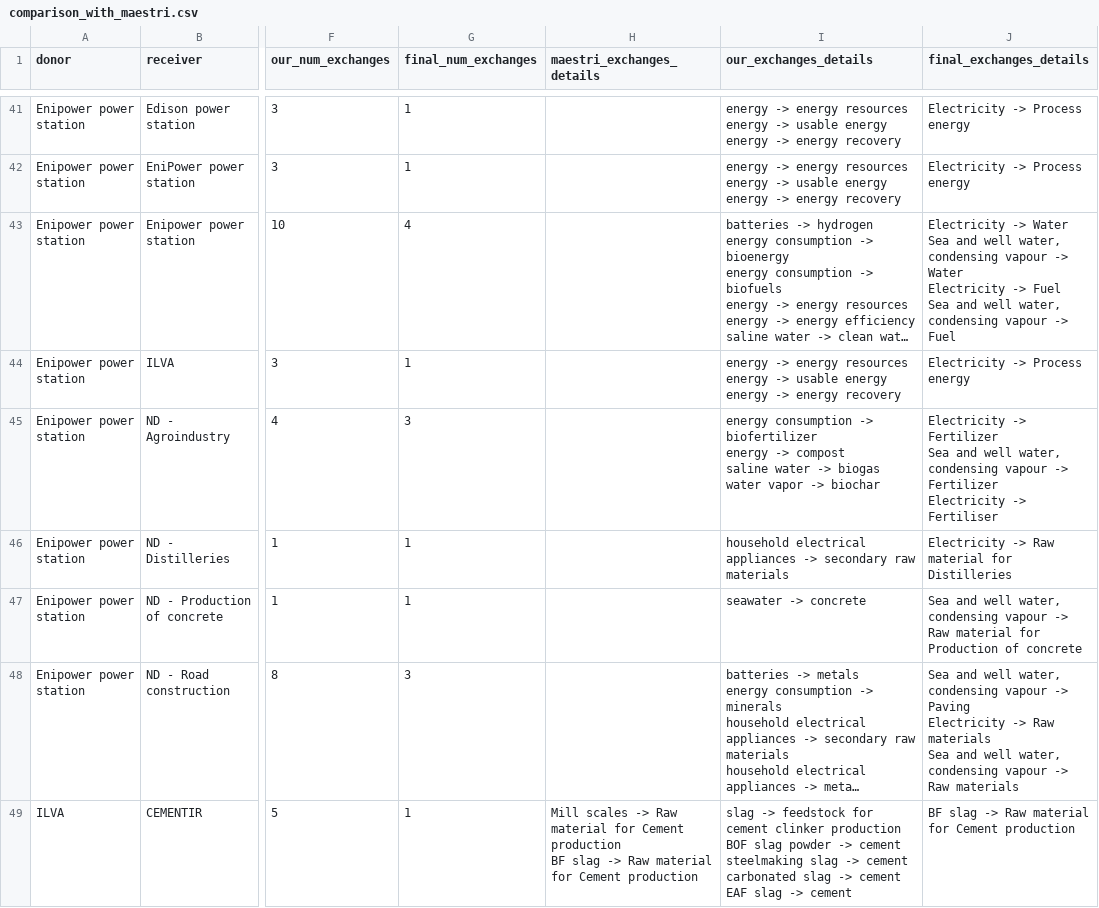
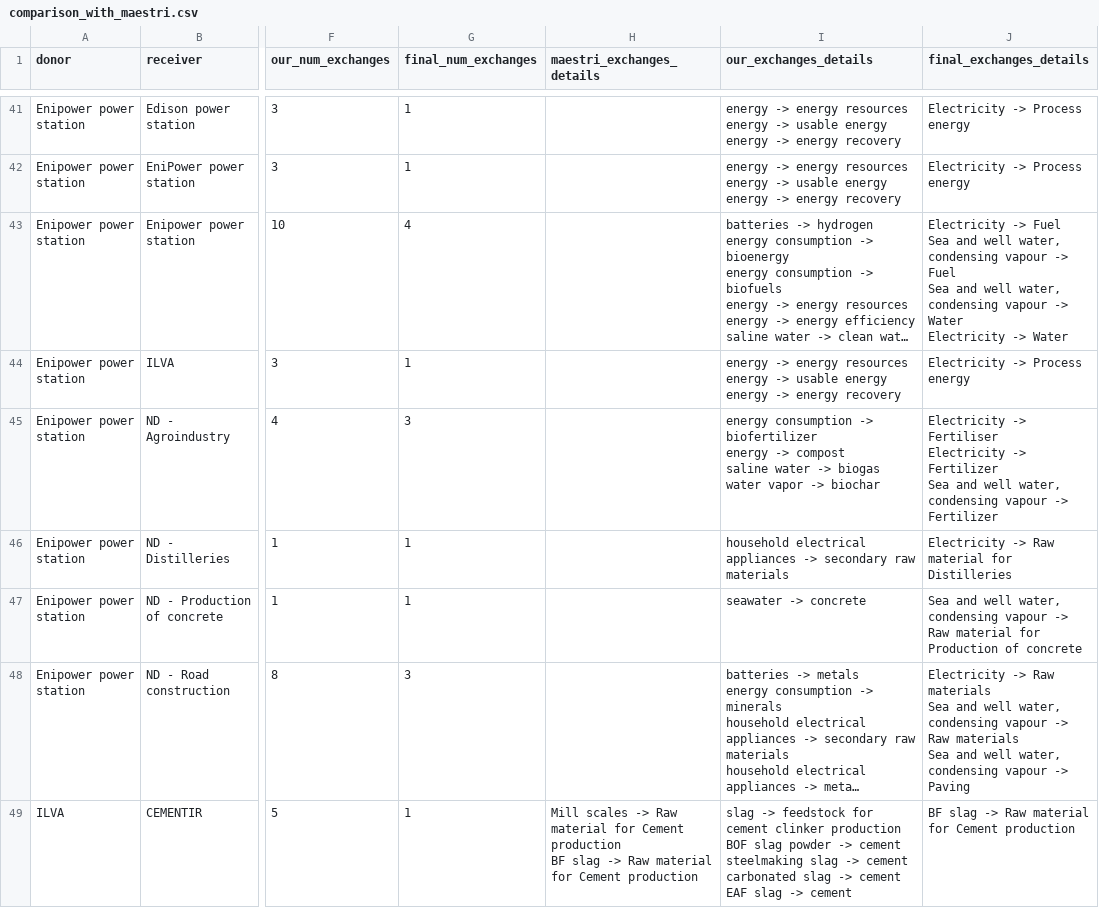
Before and after one commit to nancycyzl/W2RKG_application, a CSV file: case_study1/threshold_0.75/comparison_with_maestri.csv, drawn as a sheet; only a part is shown, gaps mark what is left out; long unchanged cells end in …; ↵ is a line break in a cell; the diff covers the shown part only; the diff names each change by its address in the sheet, - before the commit and + after, or states it on an @@ line.

```diff
--- a/case_study1/threshold_0.75/comparison_with_maestri.csv
+++ b/case_study1/threshold_0.75/comparison_with_maestri.csv
-J43 (final_exchanges_details): Electricity -> Water ↵ Sea and well water, condensing vapour -> Water ↵ Electricity -> Fuel ↵ Sea and well water, condensing vapour -> Fuel
+J43 (final_exchanges_details): Electricity -> Fuel ↵ Sea and well water, condensing vapour -> Fuel ↵ Sea and well water, condensing vapour -> Water ↵ Electricity -> Water
-J45 (final_exchanges_details): Electricity -> Fertilizer ↵ Sea and well water, condensing vapour -> Fertilizer ↵ Electricity -> Fertiliser
+J45 (final_exchanges_details): Electricity -> Fertiliser ↵ Electricity -> Fertilizer ↵ Sea and well water, condensing vapour -> Fertilizer
-J48 (final_exchanges_details): Sea and well water, condensing vapour -> Paving ↵ Electricity -> Raw materials ↵ Sea and well water, condensing vapour -> Raw materials
+J48 (final_exchanges_details): Electricity -> Raw materials ↵ Sea and well water, condensing vapour -> Raw materials ↵ Sea and well water, condensing vapour -> Paving
```
Also changed, not shown: 41 edited cells elsewhere in this file, case_study1/threshold_0.8/comparison_with_maestri.csv, 9 other files.
